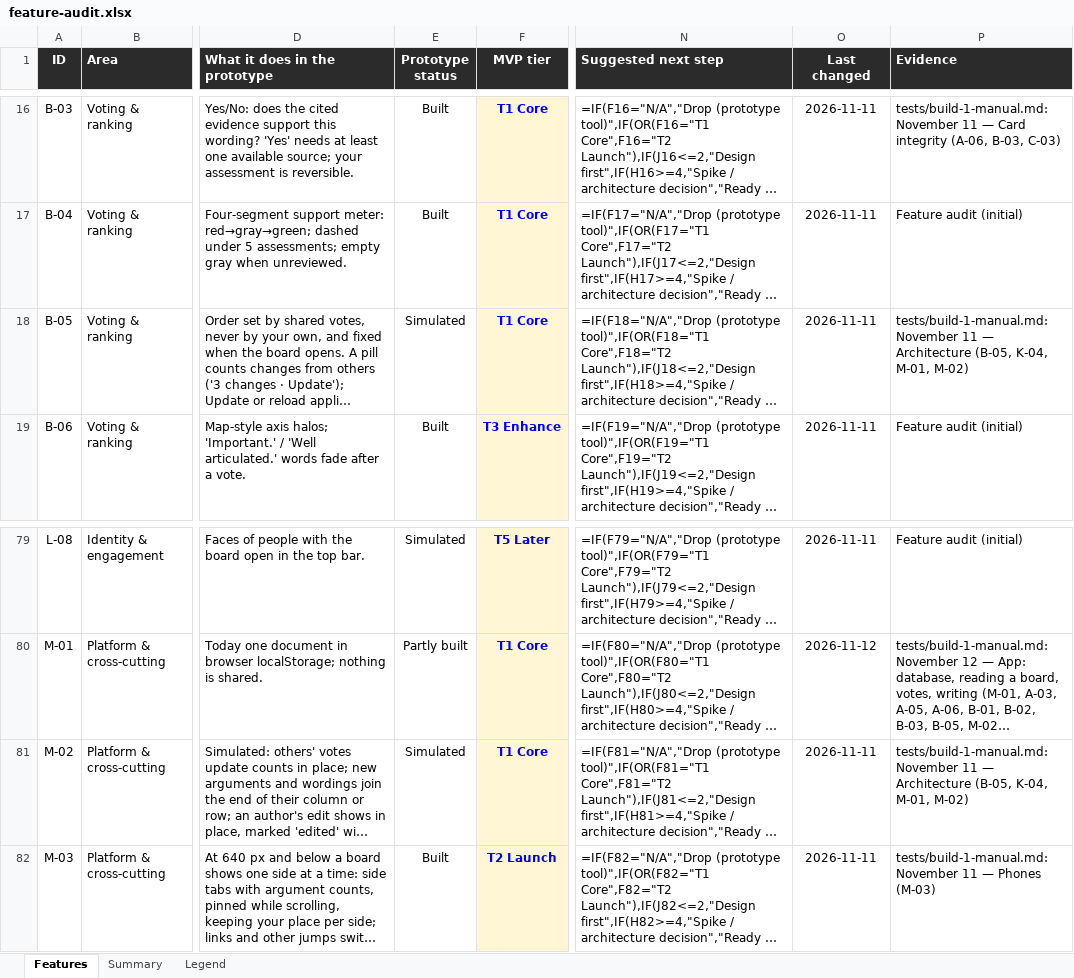
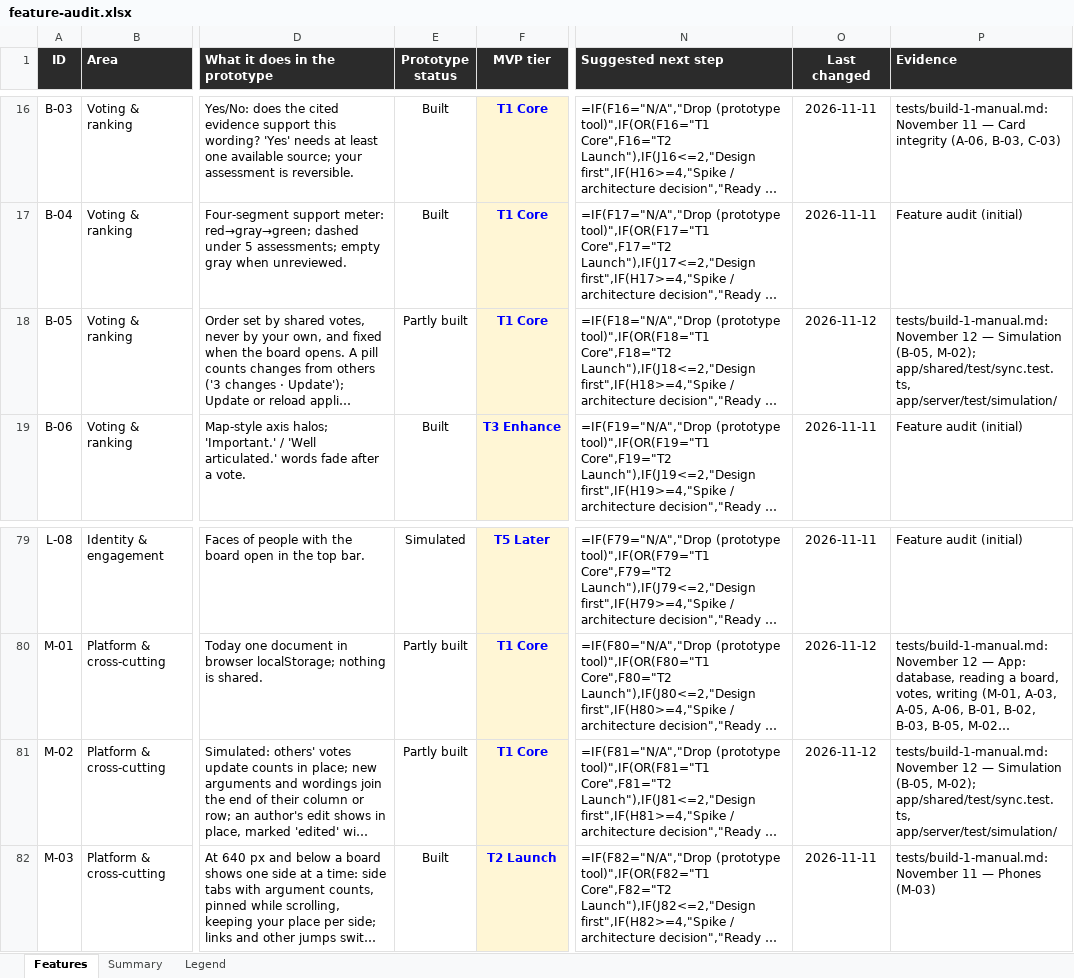
Before and after one commit to building-with-ai-f26/kfl8095-steelman, an Excel workbook: plans/feature-audit.xlsx, sheet Features, drawn as a sheet; only a part is shown, gaps mark what is left out; long unchanged cells end in …; values as stored, in another font and other column widths than the file's, no borders; formulas without a stored value are shown as written; conditional formats not drawn; the diff names each change by its address in the sheet, - before the commit and + after, or states it on an @@ line.

```diff
--- a/plans/feature-audit.xlsx (sheet Features)
+++ b/plans/feature-audit.xlsx (sheet Features)
-E18 (Prototype status): Simulated
+E18 (Prototype status): Partly built
-O18 (Last changed): 2026-11-11
+O18 (Last changed): 2026-11-12
-P18 (Evidence): tests/build-1-manual.md: November 11 — Architecture (B-05, K-04, M-01, M-02)
+P18 (Evidence): tests/build-1-manual.md: November 12 — Simulation (B-05, M-02); app/shared/test/sync.test.ts, app/server/test/simulation/
-E81 (Prototype status): Simulated
+E81 (Prototype status): Partly built
-O81 (Last changed): 2026-11-11
+O81 (Last changed): 2026-11-12
-P81 (Evidence): tests/build-1-manual.md: November 11 — Architecture (B-05, K-04, M-01, M-02)
+P81 (Evidence): tests/build-1-manual.md: November 12 — Simulation (B-05, M-02); app/shared/test/sync.test.ts, app/server/test/simulation/
```
Also changed, not shown: 16 other files.
